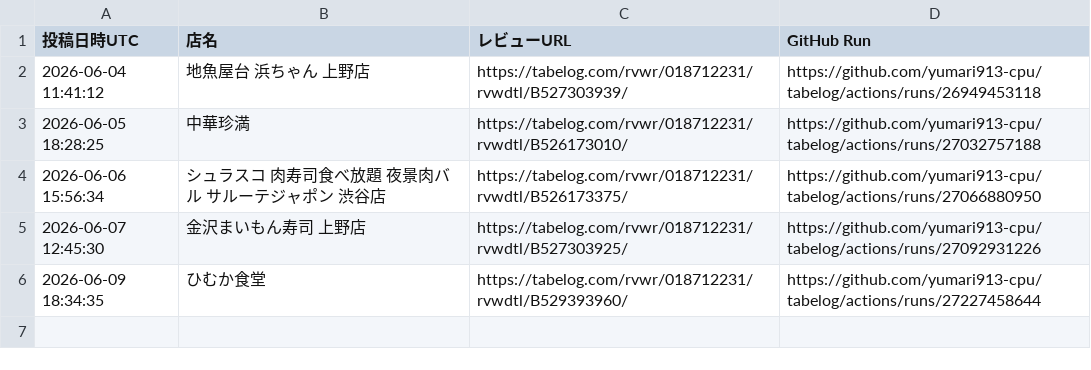
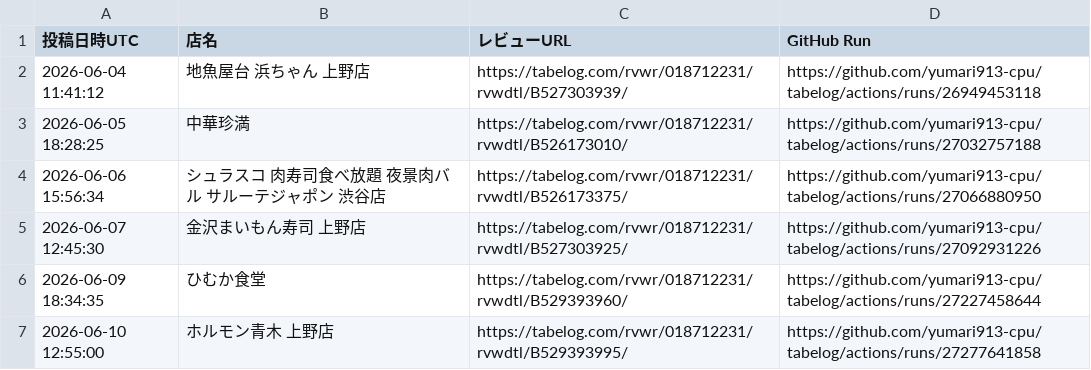
Before and after one commit to yumari913-cpu/tabelog, a CSV file: posted_review_urls.csv, drawn as a sheet; the diff names each change by its address in the sheet, - before the commit and + after, or states it on an @@ line.

```diff
--- a/posted_review_urls.csv
+++ b/posted_review_urls.csv
+row 7: 2026-06-10 12:55:00 | ホルモン青木 上野店 | https://tabelog.com/rvwr/018712231/rvwdtl/B529393995/ | https://github.com/yumari913-cpu/tabelog/actions/runs/27277641858
```
